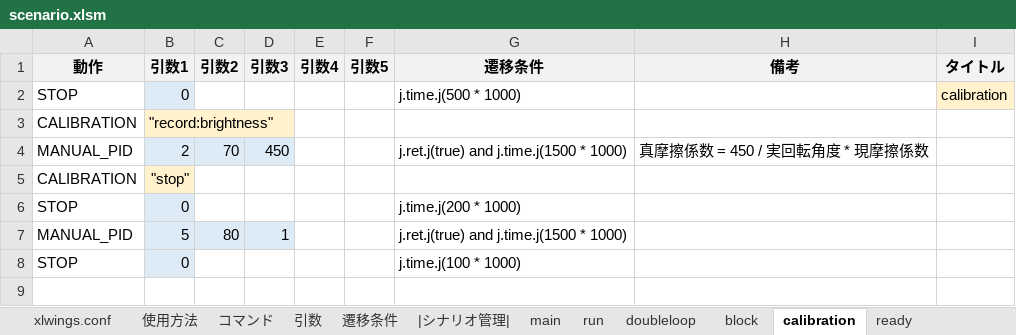
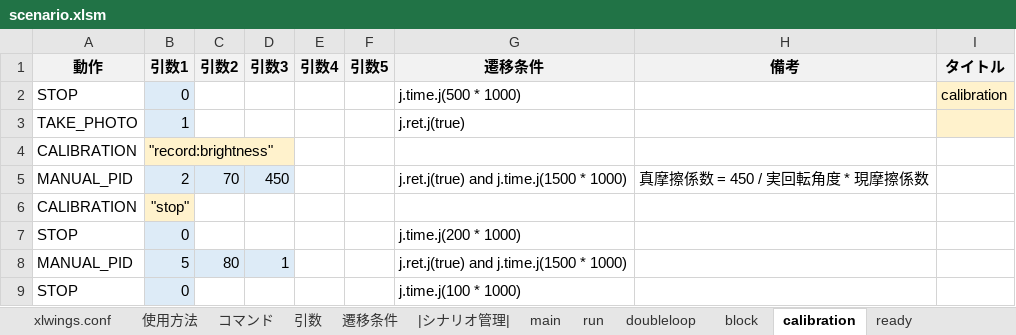
Before and after one commit to Black2856/etrobo2023, an Excel workbook: util/scenario/scenario.xlsm, sheet calibration, drawn as a sheet; values as stored, in another font and other column widths than the file's, no borders; the diff names each change by its address in the sheet, - before the commit and + after, or states it on an @@ line.

```diff
--- a/util/scenario/scenario.xlsm (sheet calibration)
+++ b/util/scenario/scenario.xlsm (sheet calibration)
+row 3: TAKE_PHOTO | 1 |  |  |  |  | j.ret.j(true)
```
Also changed, not shown: sheet xlwings.conf, 2 other files.
